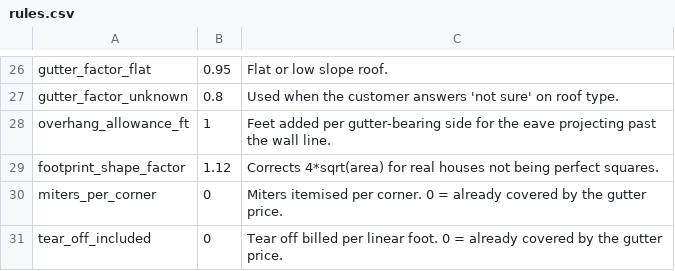
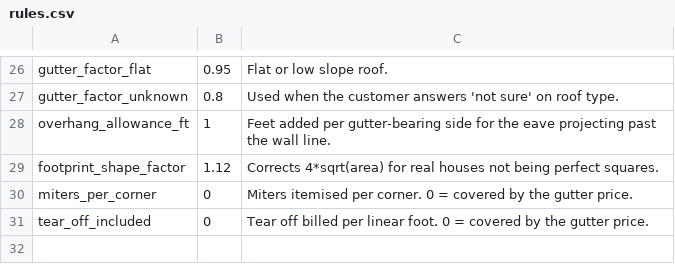
Before and after one commit to Marcus-M-Grant/srr-gutter-estimator, a CSV file: data/rules.csv, drawn as a sheet; only a part is shown, gaps mark what is left out.

```diff
--- a/data/rules.csv
+++ b/data/rules.csv
@@ -29,3 +29,3 @@ overhang_allowance_ft,1,Feet added per gutter-bearing side for the eave projecti
 footprint_shape_factor,1.12,Corrects 4*sqrt(area) for real houses not being perfect squares.
-miters_per_corner,0,Miters itemised per corner. 0 = already covered by the gutter price.
-tear_off_included,0,Tear off billed per linear foot. 0 = already covered by the gutter price.
+miters_per_corner,0,Miters itemised per corner. 0 = covered by the gutter price.
+tear_off_included,0,Tear off billed per linear foot. 0 = covered by the gutter price.
```
Also changed, not shown: data/pricing.csv, 6 other files.
